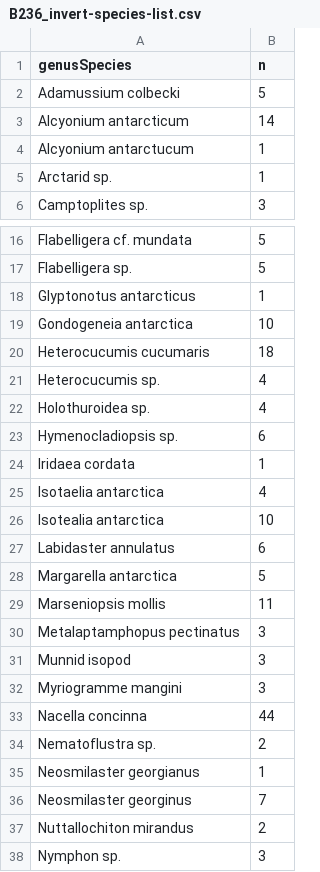
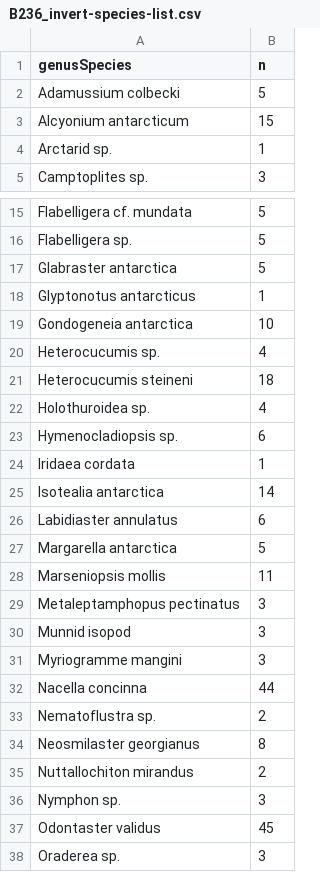
Before and after one commit to whippo/SeaweedGradients, a CSV file: Data/Inverts/B236_invert-species-list.csv, drawn as a sheet; only a part is shown, gaps mark what is left out; the shorter side is filled out with more unchanged rows; the diff covers the shown part only.

Commit message:
Created species list and added visualizations to collections data

```diff
--- a/Data/Inverts/B236_invert-species-list.csv
+++ b/Data/Inverts/B236_invert-species-list.csv
@@ -2,4 +2,3 @@ genusSpecies,n
 Adamussium colbecki,5
-Alcyonium antarcticum,14
-Alcyonium antarctucum,1
+Alcyonium antarcticum,15
 Arctarid sp.,1
@@ -17,6 +16,7 @@ Flabelligera cf. mundata,5
 Flabelligera sp.,5
+Glabraster antarctica,5
 Glyptonotus antarcticus,1
 Gondogeneia antarctica,10
-Heterocucumis cucumaris,18
 Heterocucumis sp.,4
+Heterocucumis steineni,18
 Holothuroidea sp.,4
@@ -24,8 +24,7 @@ Hymenocladiopsis sp.,6
 Iridaea cordata,1
-Isotaelia antarctica,4
-Isotealia antarctica,10
-Labidaster annulatus,6
+Isotealia antarctica,14
+Labidiaster annulatus,6
 Margarella antarctica,5
 Marseniopsis mollis,11
-Metalaptamphopus pectinatus,3
+Metaleptamphopus pectinatus,3
 Munnid isopod,3
@@ -34,4 +33,3 @@ Nacella concinna,44
 Nematoflustra sp.,2
-Neosmilaster georgianus,1
-Neosmilaster georginus,7
+Neosmilaster georgianus,8
 Nuttallochiton mirandus,2
```
Also changed, not shown: 1 removed row and 3 edited cells elsewhere in this file, 1 other file.
